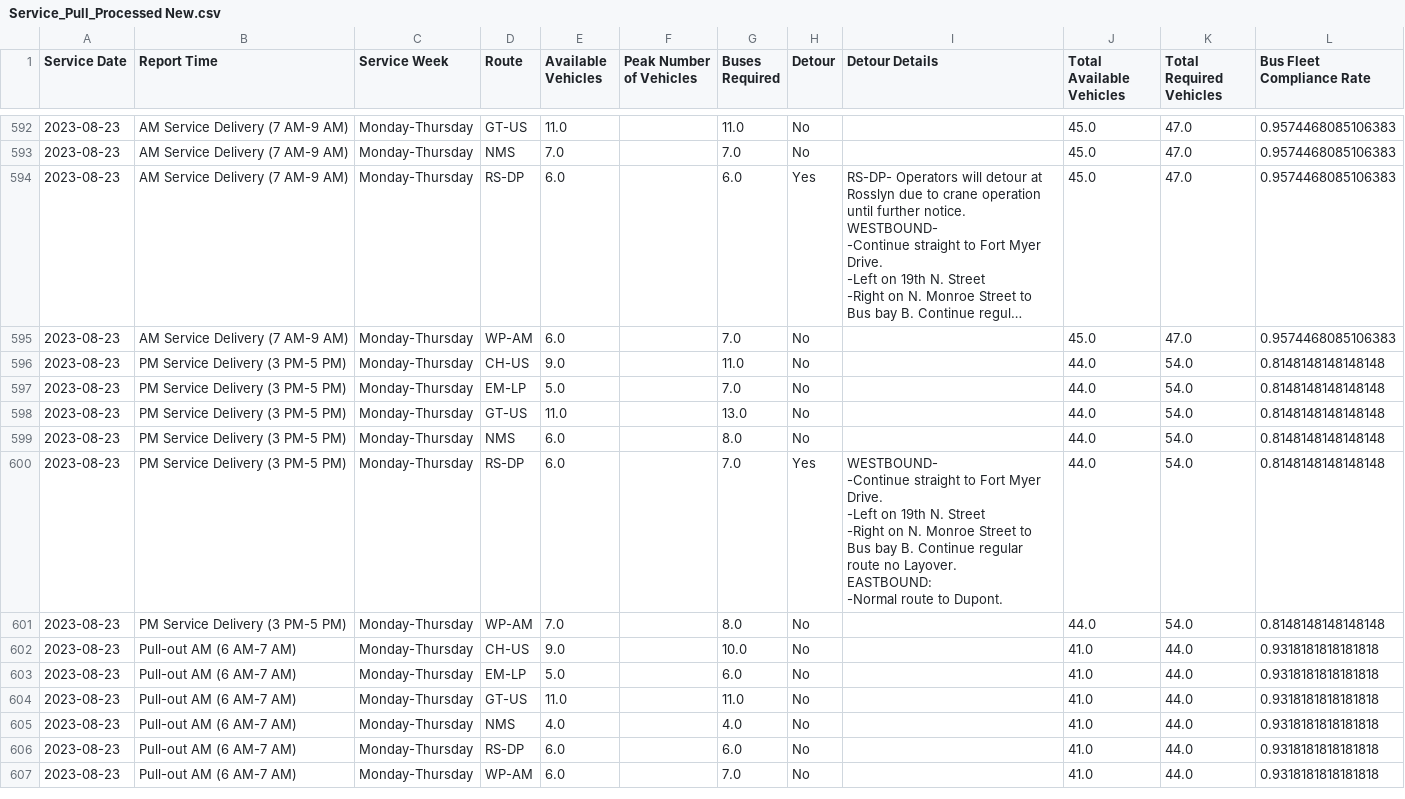
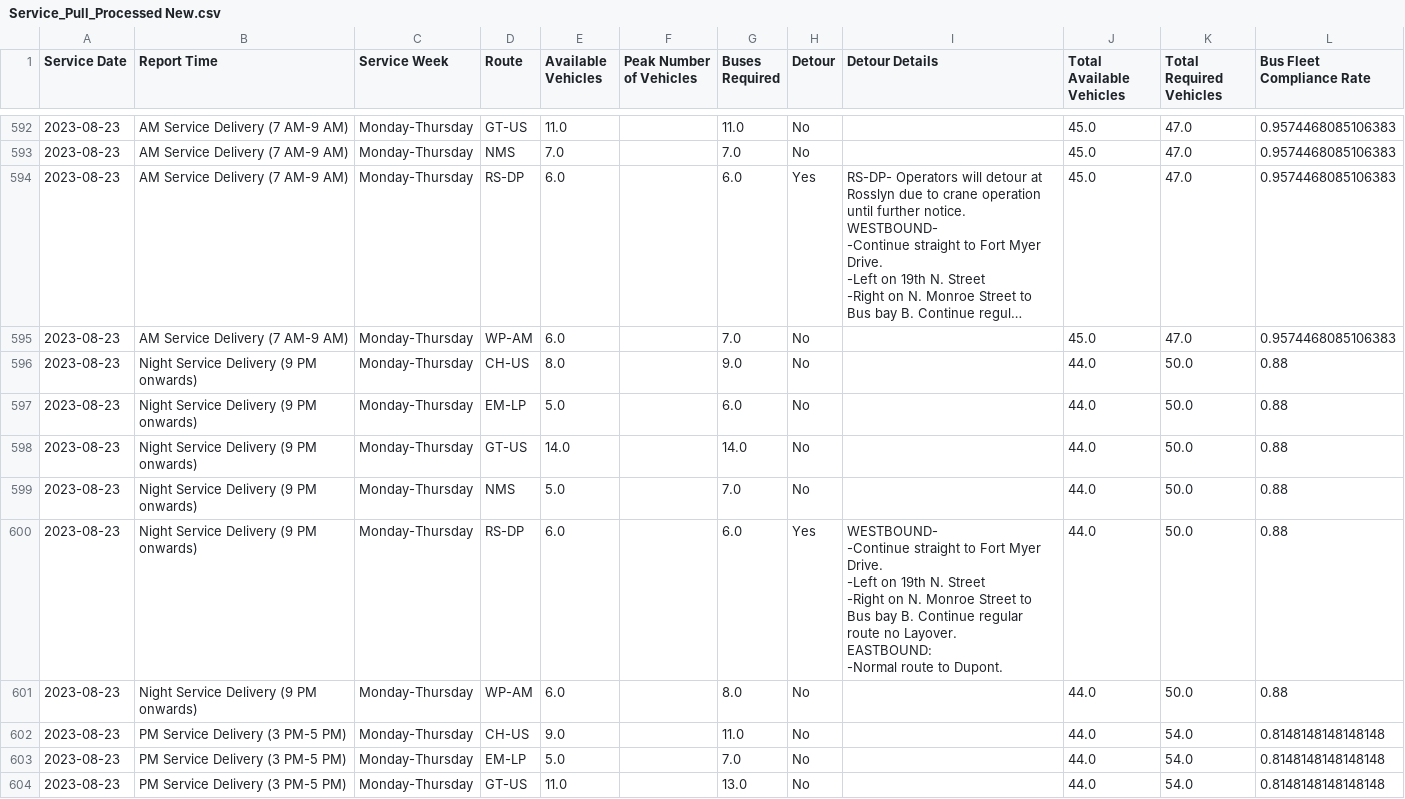
Before and after one commit to TerondaDavis/DC-Circulator-Operations, a CSV file: Data/Service_Pull_Processed New.csv, drawn as a sheet; only a part is shown, gaps mark what is left out; the shorter side is filled out with more unchanged rows; long unchanged cells end in …; ↵ is a line break in a cell; the diff names each change by its address in the sheet, - before the commit and + after, or states it on an @@ line.

```diff
--- a/Data/Service_Pull_Processed New.csv
+++ b/Data/Service_Pull_Processed New.csv
+row 596: 2023-08-23 | Night Service Delivery (9 PM onwards) | Monday-Thursday | CH-US | 8.0 |  | 9.0 | No |  | 44.0 | 50.0 | 0.88
+row 597: 2023-08-23 | Night Service Delivery (9 PM onwards) | Monday-Thursday | EM-LP | 5.0 |  | 6.0 | No |  | 44.0 | 50.0 | 0.88
+row 598: 2023-08-23 | Night Service Delivery (9 PM onwards) | Monday-Thursday | GT-US | 14.0 |  | 14.0 | No |  | 44.0 | 50.0 | 0.88
+row 599: 2023-08-23 | Night Service Delivery (9 PM onwards) | Monday-Thursday | NMS | 5.0 |  | 7.0 | No |  | 44.0 | 50.0 | 0.88
+row 600: 2023-08-23 | Night Service Delivery (9 PM onwards) | Monday-Thursday | RS-DP | 6.0 |  | 6.0 | Yes | WESTBOUND- ↵ -Continue straight to Fort Myer Drive. ↵ -Left on 19th N. Street ↵ -Right on N. Monroe Street to Bus bay B. Continue regular route no Layover. ↵ EASTBOUND: ↵ -Normal route to Dupont. | 44.0 | 50.0 | 0.88
+row 601: 2023-08-23 | Night Service Delivery (9 PM onwards) | Monday-Thursday | WP-AM | 6.0 |  | 8.0 | No |  | 44.0 | 50.0 | 0.88
```
Also changed, not shown: Data/Latest_Entries_Processed New.csv, Data/Low_Charge_Buses_Processed New.csv, 3 other files.
